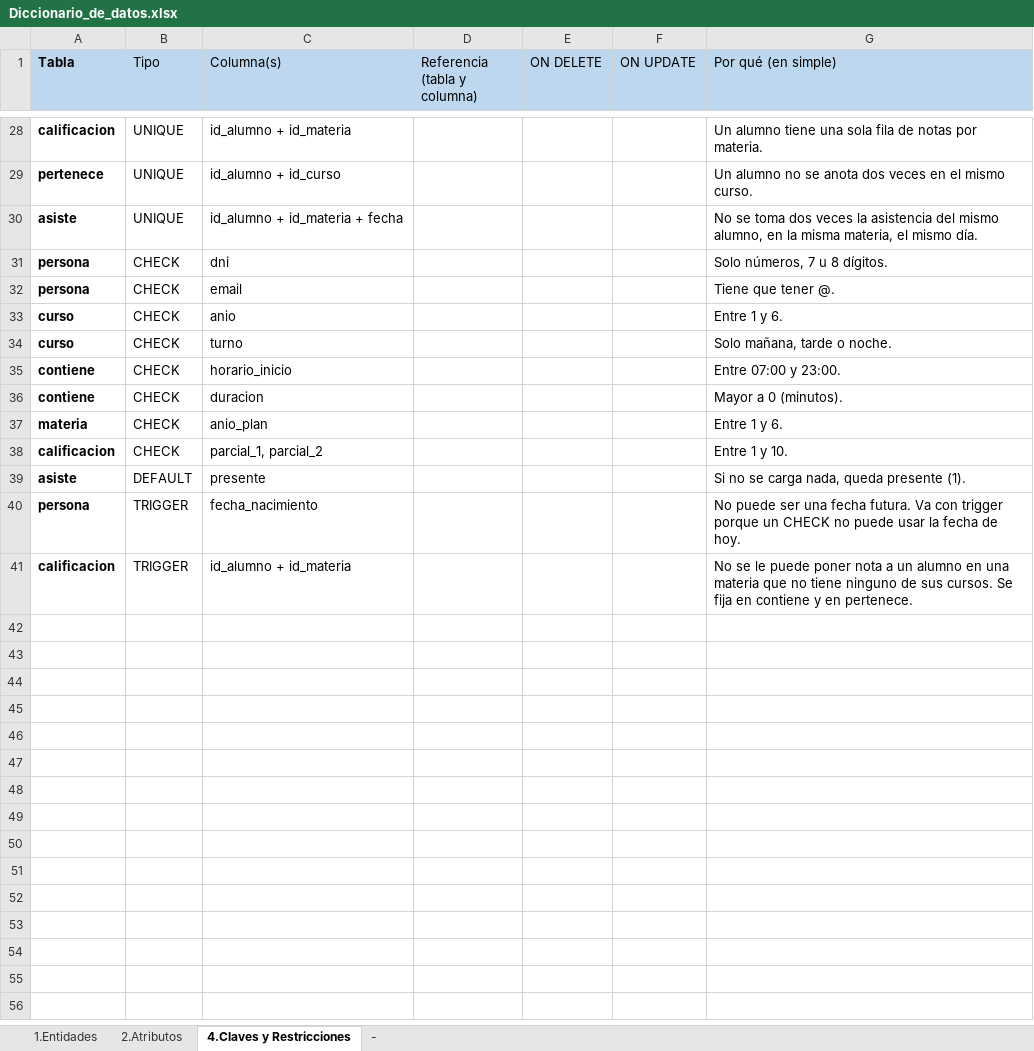
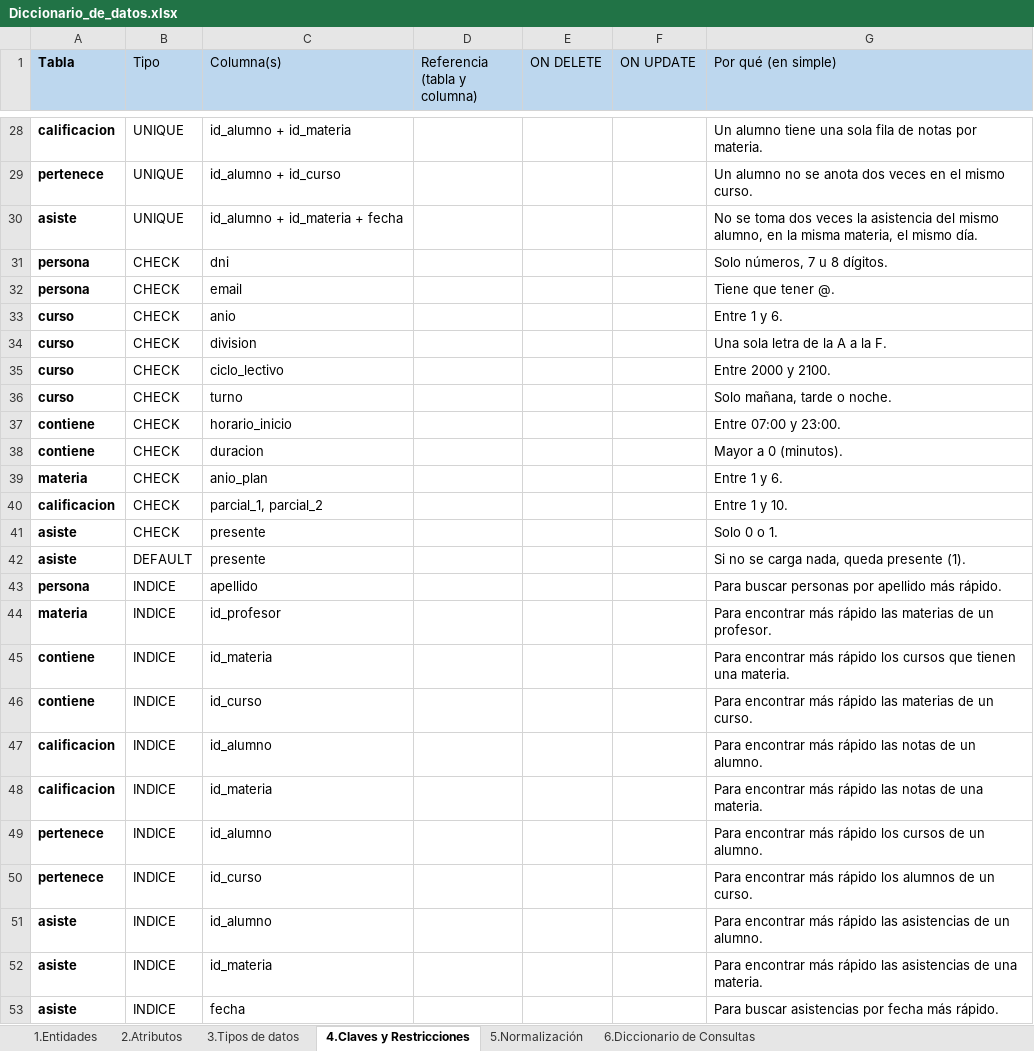
Before and after one commit to Emanuelbig/-EyBD-Proyecto-Final-Gestion-Escolar-Secundaria, an Excel workbook: documentacion/Diccionario_de_datos.xlsx, sheet 4.Claves y Restricciones, drawn as a sheet; only a part is shown, gaps mark what is left out; values as stored, in another font and other column widths than the file's, no borders; addresses are those after the commit; the diff names each change by its address in the sheet, - before the commit and + after, or states it on an @@ line.

Commit message:
mejoramos el excel y plantie consultas

```diff
--- a/documentacion/Diccionario_de_datos.xlsx (sheet 4.Claves y Restricciones)
+++ b/documentacion/Diccionario_de_datos.xlsx (sheet 4.Claves y Restricciones)
-sheet tab: -
+sheet tab: 3.Tipos de datos
+sheet tab: 5.Normalización
+sheet tab: 6.Diccionario de Consultas
@@ sheet tab order changed: 1.Entidades | 2.Atributos | 3.Tipos de datos | 4.Claves y Restricciones | 5.Normalización | 6.Diccionario de Consultas @@
+row 34: curso | CHECK | division |  |  |  | Una sola letra de la A a la F.
+row 35: curso | CHECK | ciclo_lectivo |  |  |  | Entre 2000 y 2100.
+row 41: asiste | CHECK | presente |  |  |  | Solo 0 o 1.
-B43 (Tipo): TRIGGER
+B43 (Tipo): INDICE
-C43 (Columna(s)): fecha_nacimiento
+C43 (Columna(s)): apellido
-G43 (Por qué (en simple)): No puede ser una fecha futura. Va con trigger porque un CHECK no puede usar la fecha de hoy.
+G43 (Por qué (en simple)): Para buscar personas por apellido más rápido.
+row 44: materia | INDICE | id_profesor |  |  |  | Para encontrar más rápido las materias de un profesor.
+row 45: contiene | INDICE | id_materia |  |  |  | Para encontrar más rápido los cursos que tienen una materia.
+row 46: contiene | INDICE | id_curso |  |  |  | Para encontrar más rápido las materias de un curso.
+row 47: calificacion | INDICE | id_alumno |  |  |  | Para encontrar más rápido las notas de un alumno.
-B48 (Tipo): TRIGGER
+B48 (Tipo): INDICE
-C48 (Columna(s)): id_alumno + id_materia
+C48 (Columna(s)): id_materia
-G48 (Por qué (en simple)): No se le puede poner nota a un alumno en una materia que no tiene ninguno de sus cursos. Se fija en contiene y en pertenece.
+G48 (Por qué (en simple)): Para encontrar más rápido las notas de una materia.
+row 49: pertenece | INDICE | id_alumno |  |  |  | Para encontrar más rápido los cursos de un alumno.
+row 50: pertenece | INDICE | id_curso |  |  |  | Para encontrar más rápido los alumnos de un curso.
+row 51: asiste | INDICE | id_alumno |  |  |  | Para encontrar más rápido las asistencias de un alumno.
+row 52: asiste | INDICE | id_materia |  |  |  | Para encontrar más rápido las asistencias de una materia.
+row 53: asiste | INDICE | fecha |  |  |  | Para buscar asistencias por fecha más rápido.
```
Also changed, not shown: sheet 2.Atributos, 1 other file.
